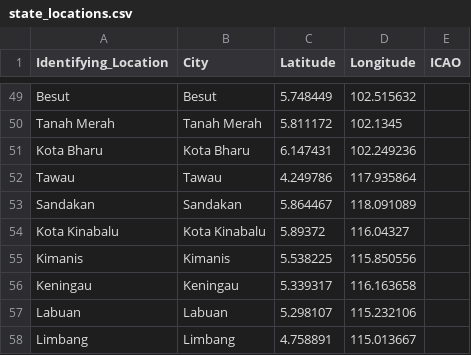
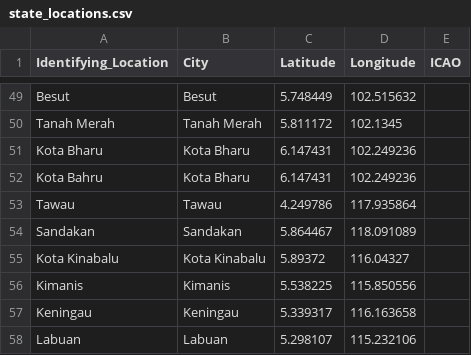
Before and after one commit to Light2Dark/quality-of-life, a CSV file: dbt/seeds/state_locations.csv, drawn as a sheet; only a part is shown, gaps mark what is left out; the shorter side is filled out with more unchanged rows.

Commit message:
added synonym for seed file, added ref tests

```diff
--- a/dbt/seeds/state_locations.csv
+++ b/dbt/seeds/state_locations.csv
@@ -51,2 +51,3 @@ Tanah Merah,Tanah Merah,5.811172,102.1345,
 Kota Bharu,Kota Bharu,6.147431,102.249236,
+Kota Bahru,Kota Bharu,6.147431,102.249236,
 Tawau,Tawau,4.249786,117.935864,
```
Also changed, not shown: 2 other files.
